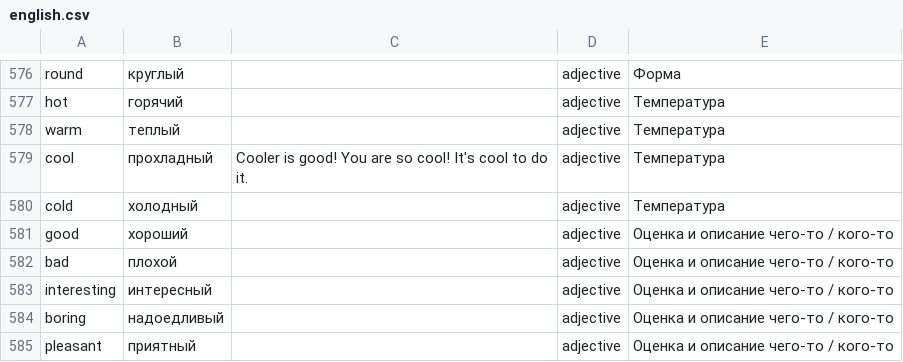
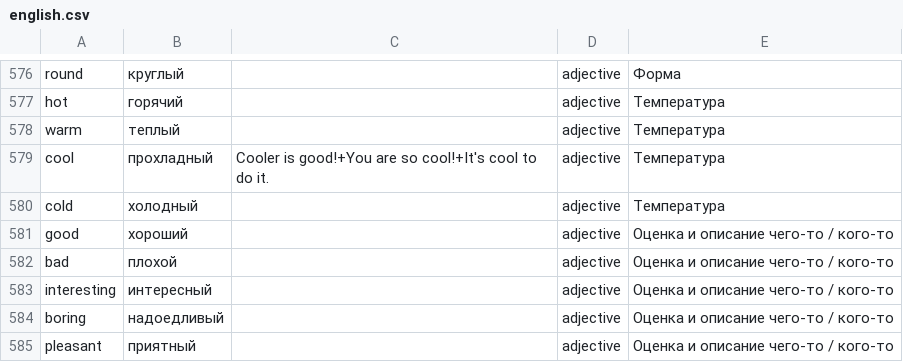
Before and after one commit to gitkhlam/englishman, a CSV file: public/english.csv, drawn as a sheet; only a part is shown, gaps mark what is left out; the diff names each change by its address in the sheet, - before the commit and + after, or states it on an @@ line.

Commit message:
add google spread

```diff
--- a/public/english.csv
+++ b/public/english.csv
-C579: Cooler is good! You are so cool! It's cool to…
+C579: Cooler is good!+You are so cool!+It's cool to…
```
Also changed, not shown: 5 other files.
